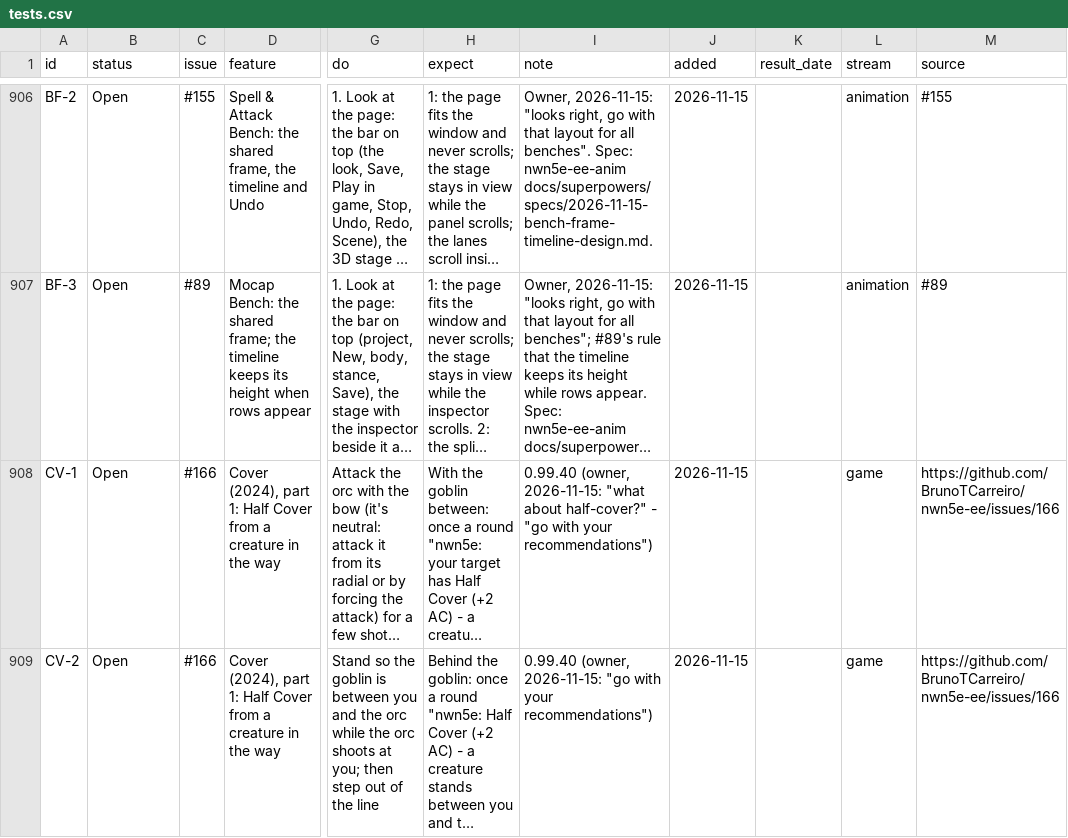
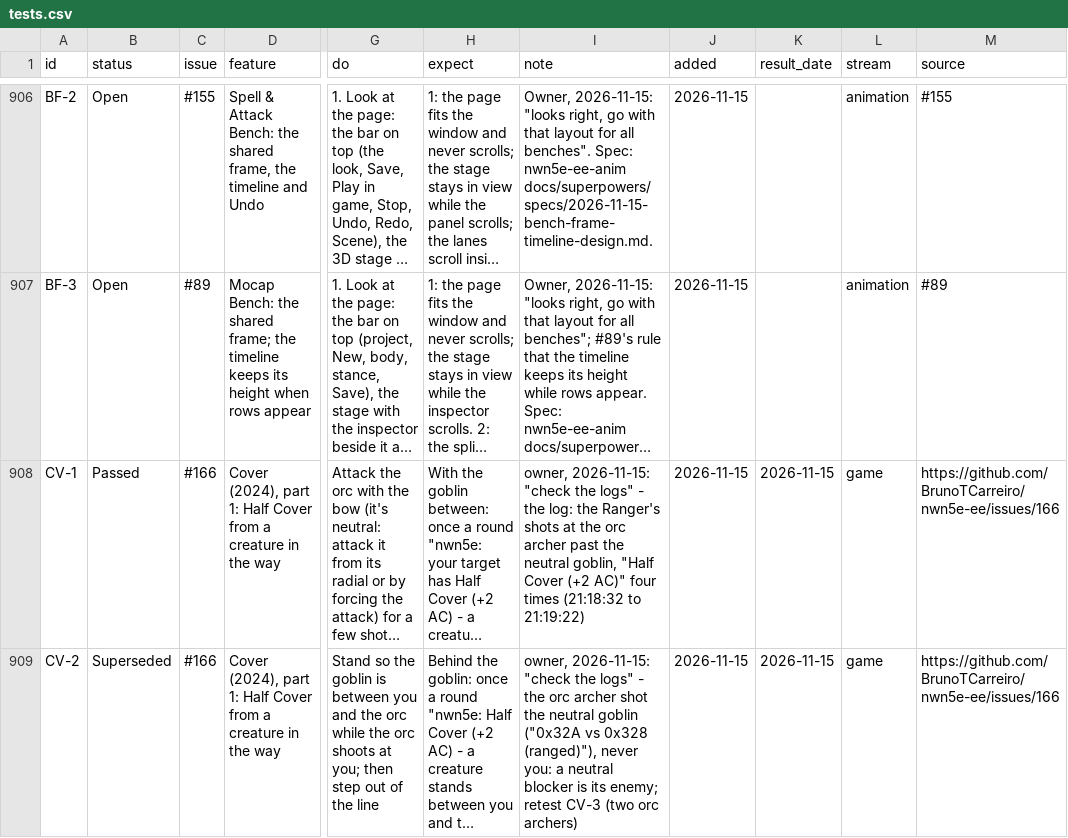
Before and after one commit to BrunoTCarreiro/nwn5e-ee, a CSV file: docs/tests.csv, drawn as a sheet; only a part is shown, gaps mark what is left out; long unchanged cells end in …; the diff covers the shown part only; the diff names each change by its address in the sheet, - before the commit and + after, or states it on an @@ line.

```diff
--- a/docs/tests.csv
+++ b/docs/tests.csv
-B908 (status): Open
+B908 (status): Passed
-I908 (note): 0.99.40 (owner, 2026-11-15: "what about half-cover?" - "go with your recommendations")
+I908 (note): owner, 2026-11-15: "check the logs" - the log: the Ranger's shots at the orc archer past the neutral goblin, "Half Cover (+2 AC)" four times (21:18:32 to 21:19:22)
-K908:K909 (result_date): (empty)
+K908:K909 (result_date): 2026-11-15
-B909 (status): Open
+B909 (status): Superseded
-I909 (note): 0.99.40 (owner, 2026-11-15: "go with your recommendations")
+I909 (note): owner, 2026-11-15: "check the logs" - the orc archer shot the neutral goblin ("0x32A vs 0x328 (ranged)"), never you: a neutral blocker is its enemy; retest CV-3 (two orc archers)
```
Also changed, not shown: 1 added row, 7 edited cells and row numbers in column A elsewhere in this file.
